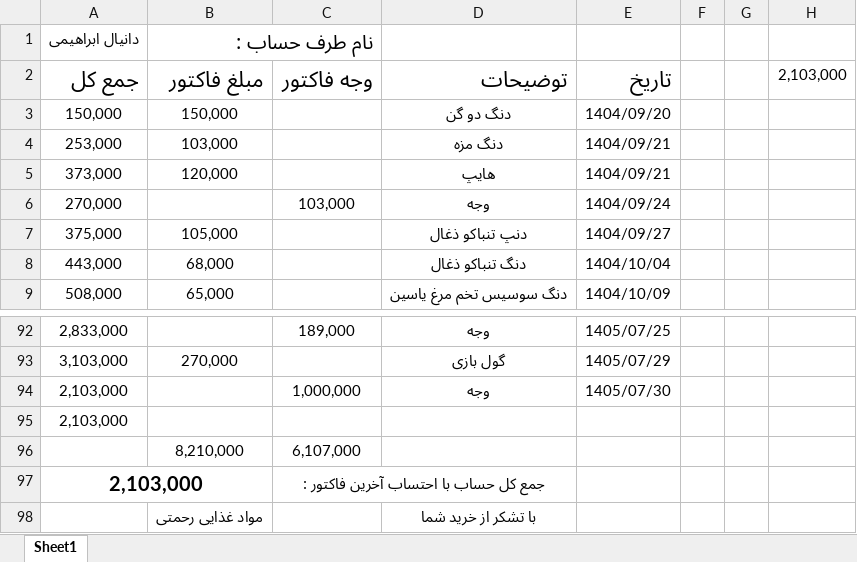
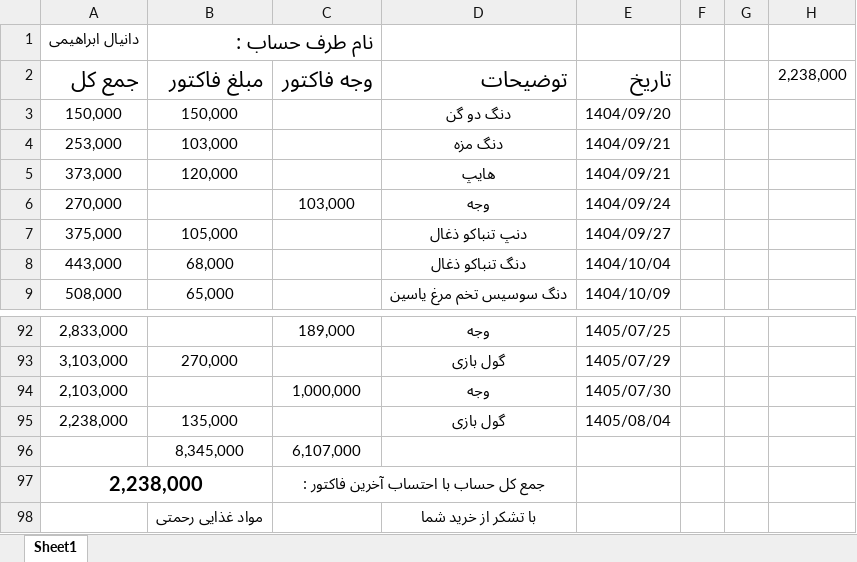
Before and after one commit to Hamidmarket/hesab, an Excel workbook: customers/danial.xlsx, sheet Sheet1, drawn as a sheet; only a part is shown, gaps mark what is left out; values as stored, in another font and other column widths than the file's, no borders; conditional formats not drawn; removed rows and columns are numbered as before the commit, all else as after; the diff names each change by its address in the sheet, - before the commit and + after, or states it on an @@ line.

```diff
--- a/customers/danial.xlsx (sheet Sheet1)
+++ b/customers/danial.xlsx (sheet Sheet1)
-H2: 2,103,000
+H2: 2,238,000
-row 95: 2,103,000
-row 96:  | 8,210,000 | 6,107,000
-row 97: 2,103,000 |  | جمع کل حساب با احتساب آخرین فاکتور :
+row 95: 2,238,000 | 135,000 |  | گول بازی | 1405/08/04
+row 96:  | 8,345,000 | 6,107,000
+row 97: 2,238,000 |  | جمع کل حساب با احتساب آخرین فاکتور :
```
Also changed, not shown: customers.xlsx, customers/abas.xlsx, 5 other files.
